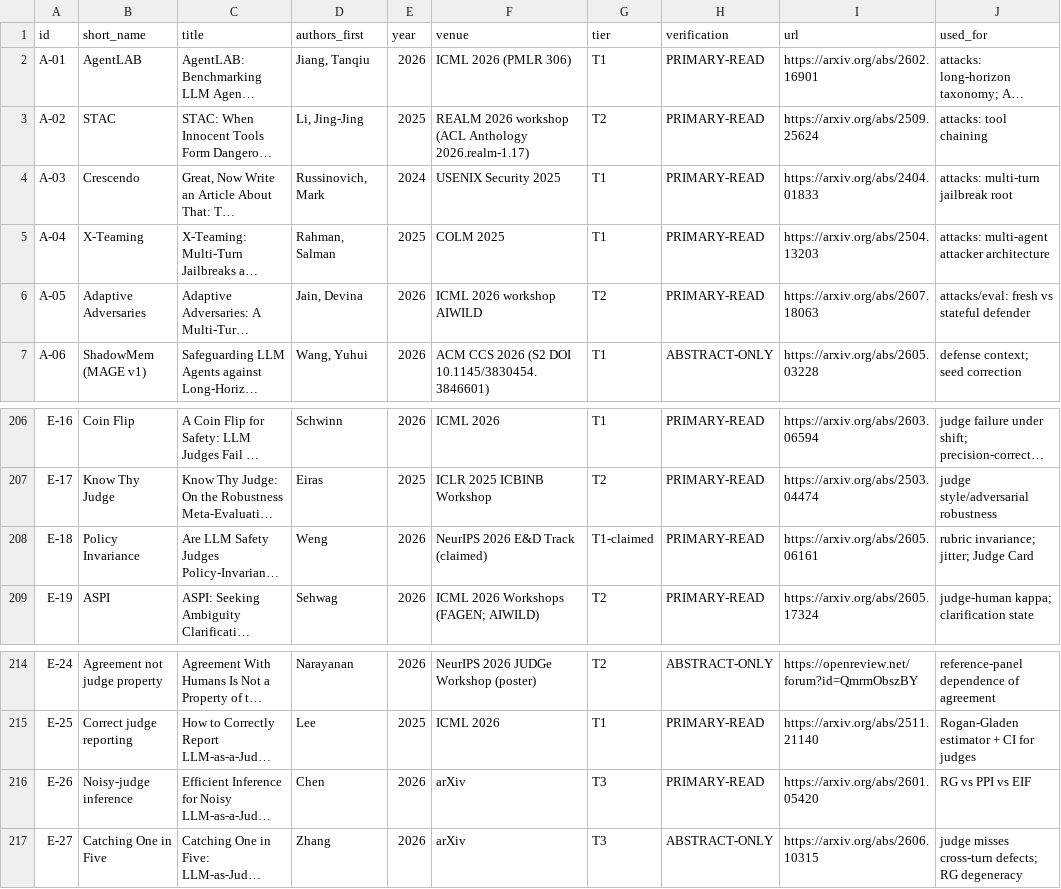
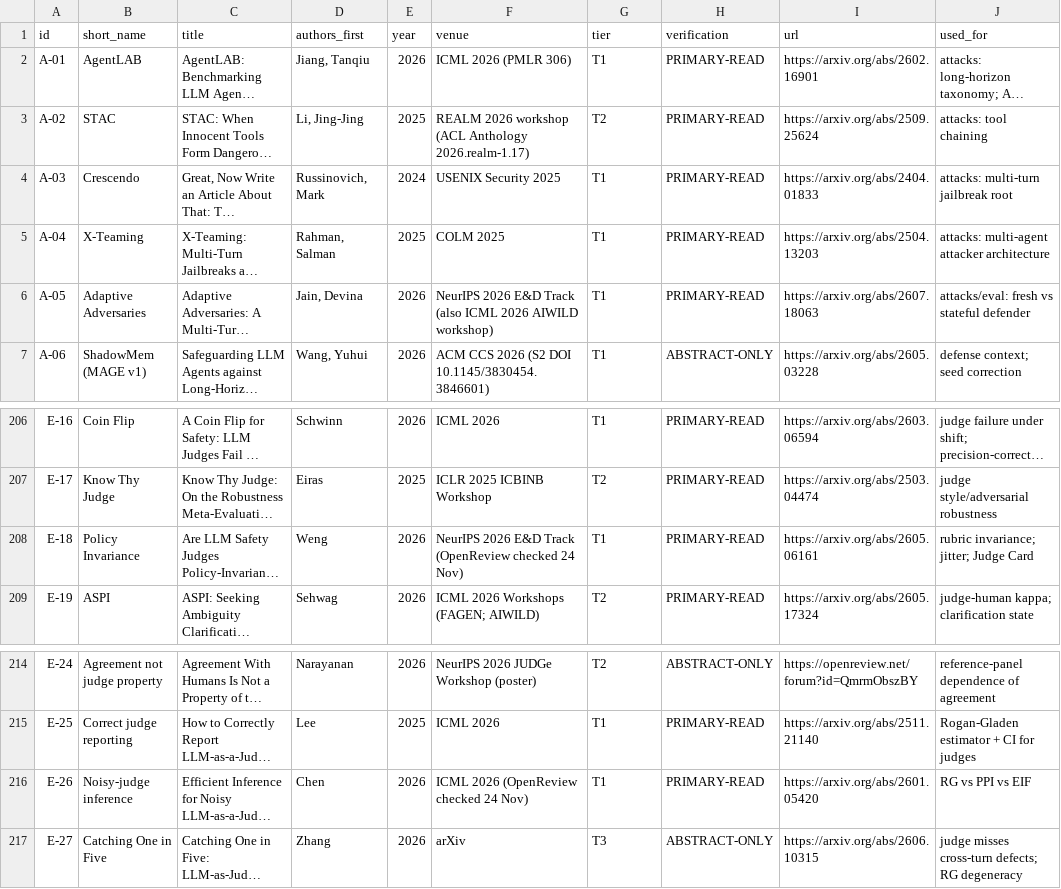
Before and after one commit to omerpanay/LLM_Research, a CSV file: docs/research/sources.csv, drawn as a sheet; only a part is shown, gaps mark what is left out; long unchanged cells end in …; the diff names each change by its address in the sheet, - before the commit and + after, or states it on an @@ line.

```diff
--- a/docs/research/sources.csv
+++ b/docs/research/sources.csv
-F6 (venue): ICML 2026 workshop AIWILD
+F6 (venue): NeurIPS 2026 E&D Track (also ICML 2026 AIWILD workshop)
-G6 (tier): T2
+G6 (tier): T1
-F208 (venue): NeurIPS 2026 E&D Track (claimed)
+F208 (venue): NeurIPS 2026 E&D Track (OpenReview checked 24 Nov)
-G208 (tier): T1-claimed
+G208 (tier): T1
-F216 (venue): arXiv
+F216 (venue): ICML 2026 (OpenReview checked 24 Nov)
-G216 (tier): T3
+G216 (tier): T1
```
Also changed, not shown: 3 other files.
